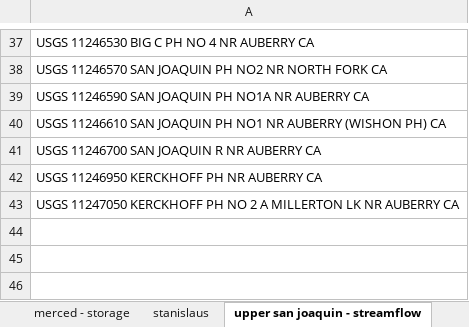
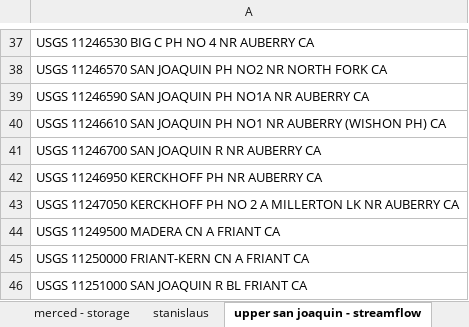
Before and after one commit to vicelab/cen-sierra-pywr, an Excel workbook: preprocessing/USGS Gauge Flow Data extraction/USGS gauges.xlsx, sheet upper san joaquin - streamflow, drawn as a sheet; only a part is shown, gaps mark what is left out; values as stored, in another font and other column widths than the file's, no borders; the diff names each change by its address in the sheet, - before the commit and + after, or states it on an @@ line.

Commit message:
update gauge flow data extraction

```diff
--- a/preprocessing/USGS Gauge Flow Data extraction/USGS gauges.xlsx (sheet upper san joaquin - streamflow)
+++ b/preprocessing/USGS Gauge Flow Data extraction/USGS gauges.xlsx (sheet upper san joaquin - streamflow)
+row 44: USGS 11249500 MADERA CN A FRIANT CA
+row 45: USGS 11250000 FRIANT-KERN CN A FRIANT CA
+row 46: USGS 11251000 SAN JOAQUIN R BL FRIANT CA
```
Also changed, not shown: 7 other files.
